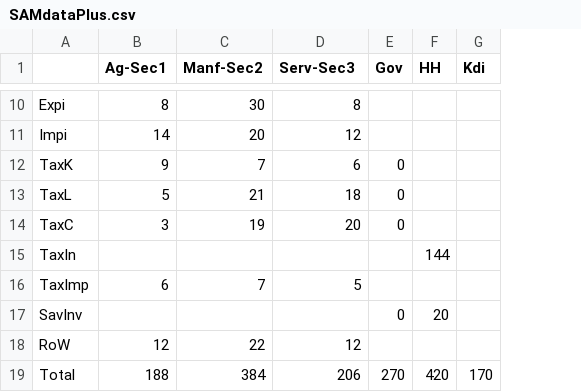
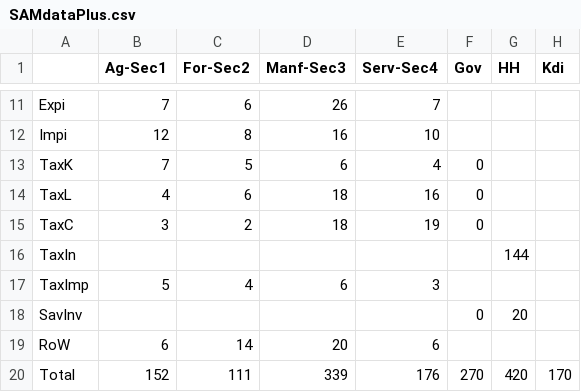
Before and after one commit to EliLazarus/CGE-Julia_EL, a CSV file: SAMdataPlus.csv, drawn as a sheet; only a part is shown, gaps mark what is left out; removed rows and columns are numbered as before the commit, all else as after; the diff covers the shown part only; the diff names each change by its address in the sheet, - before the commit and + after, or states it on an @@ line.

```diff
--- a/SAMdataPlus.csv
+++ b/SAMdataPlus.csv
-column C (Manf-Sec2), rows 10-19: 30 | 20 | 7 | 21 | 19 |  | 7 |  | 22 | 384
+column C (For-Sec2), rows 11-20: 6 | 8 | 5 | 6 | 2 |  | 4 |  | 14 | 111
+column E (Serv-Sec4), rows 11-20: 7 | 10 | 4 | 16 | 19 |  | 3 |  | 6 | 176
-D1: Serv-Sec3
+D1: Manf-Sec3
-B11 (Ag-Sec1): 8
+B11 (Ag-Sec1): 7
-D11 (Manf-Sec3): 8
+D11 (Manf-Sec3): 26
-B12 (Ag-Sec1): 14
+B12 (Ag-Sec1): 12
-D12 (Manf-Sec3): 12
+D12 (Manf-Sec3): 16
-B13 (Ag-Sec1): 9
+B13 (Ag-Sec1): 7
-B14 (Ag-Sec1): 5
+B14 (Ag-Sec1): 4
-D15 (Manf-Sec3): 20
+D15 (Manf-Sec3): 18
-B17 (Ag-Sec1): 6
+B17 (Ag-Sec1): 5
-D17 (Manf-Sec3): 5
+D17 (Manf-Sec3): 6
-B19 (Ag-Sec1): 12
+B19 (Ag-Sec1): 6
-D19 (Manf-Sec3): 12
+D19 (Manf-Sec3): 20
-B20 (Ag-Sec1): 188
+B20 (Ag-Sec1): 152
-D20 (Manf-Sec3): 206
+D20 (Manf-Sec3): 339
```
Also changed, not shown: 1 added row and 28 edited cells elsewhere in this file, 4 other files.
